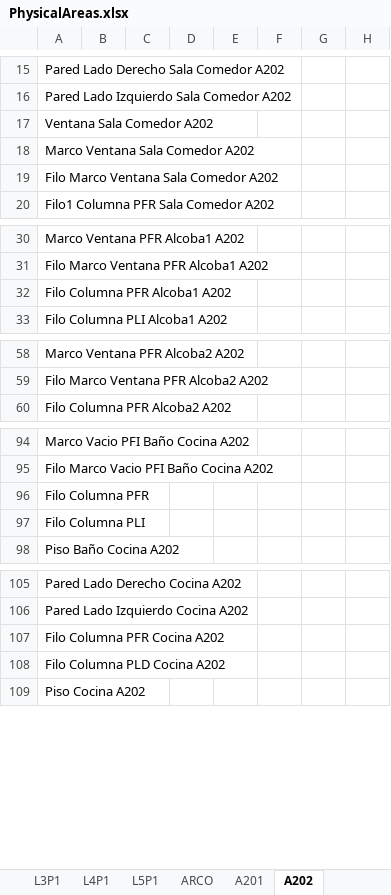
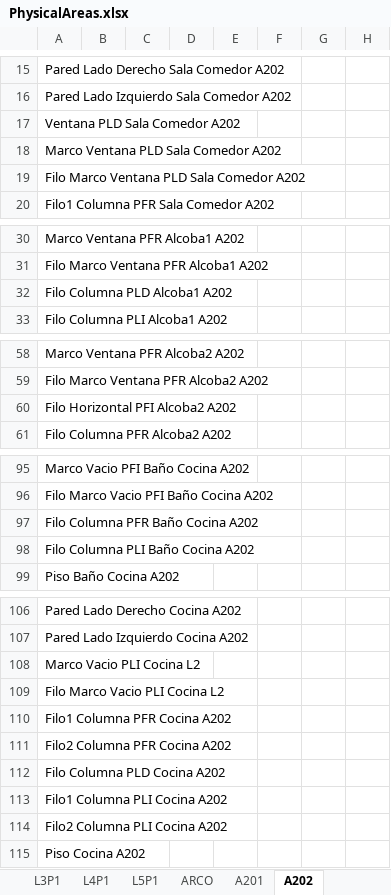
Before and after one commit to nelsonjava/simasoft, an Excel workbook: leanCrm/datanew/physicalAreas/PhysicalAreas/data/PhysicalAreas.xlsx, sheet A202, drawn as a sheet; only a part is shown, gaps mark what is left out; values as stored, in another font and other column widths than the file's, no borders; addresses are those after the commit; the diff names each change by its address in the sheet, - before the commit and + after, or states it on an @@ line.

```diff
--- a/leanCrm/datanew/physicalAreas/PhysicalAreas/data/PhysicalAreas.xlsx (sheet A202)
+++ b/leanCrm/datanew/physicalAreas/PhysicalAreas/data/PhysicalAreas.xlsx (sheet A202)
-A17: Ventana Sala Comedor A202
+A17: Ventana PLD Sala Comedor A202
-A18: Marco Ventana Sala Comedor A202
+A18: Marco Ventana PLD Sala Comedor A202
-A19: Filo Marco Ventana Sala Comedor A202
+A19: Filo Marco Ventana PLD Sala Comedor A202
-A32: Filo Columna PFR Alcoba1 A202
+A32: Filo Columna PLD Alcoba1 A202
+row 60: Filo Horizontal PFI Alcoba2 A202
-A97: Filo Columna PFR
+A97: Filo Columna PFR Baño Cocina A202
-A98: Filo Columna PLI
+A98: Filo Columna PLI Baño Cocina A202
-A108: Filo Columna PFR Cocina A202
+A108: Marco Vacio PLI Cocina L2
+row 109: Filo Marco Vacio PLI Cocina L2
+row 110: Filo1 Columna PFR Cocina A202
+row 111: Filo2 Columna PFR Cocina A202
+row 113: Filo1 Columna PLI Cocina A202
+row 114: Filo2 Columna PLI Cocina A202
```
Also changed, not shown: sheet ARCO, sheet A201, sheet L1P1, sheet L4P1, sheet L3P1, sheet L2P1.
